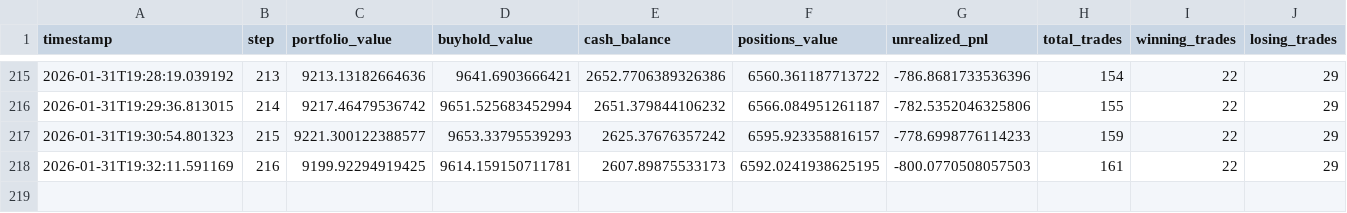
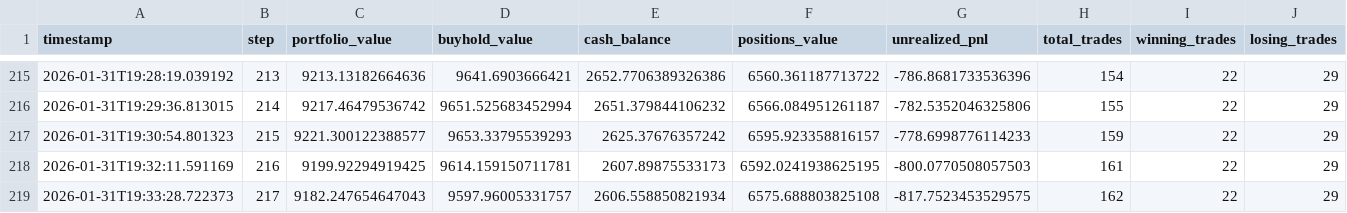
Before and after one commit to evolutis-ai/evolutis, a CSV file: data/live/portfolio_history.csv, drawn as a sheet; only a part is shown, gaps mark what is left out; the diff names each change by its address in the sheet, - before the commit and + after, or states it on an @@ line.

Commit message:
Update live paper trading data (2026-01-31 19:33)
Session: 20260131_145122

```diff
--- a/data/live/portfolio_history.csv
+++ b/data/live/portfolio_history.csv
+row 219: 2026-01-31T19:33:28.722373 | 217 | 9182.247654647043 | 9597.96005331757 | 2606.558850821934 | 6575.688803825108 | -817.7523453529575 | 162 | 22 | 29
```
Also changed, not shown: data/live/trades.csv, 2 other files.
